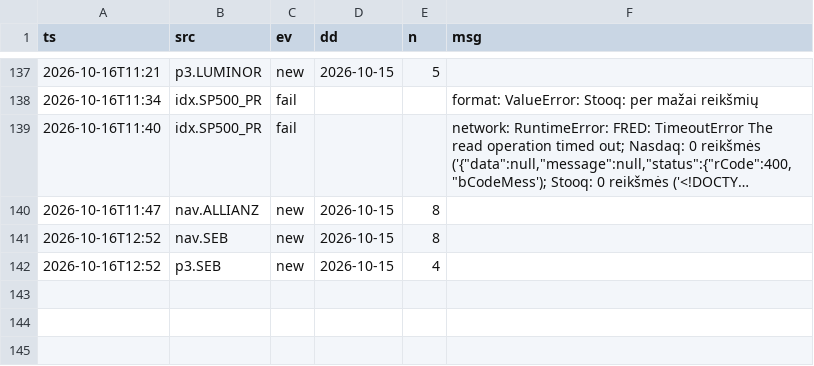
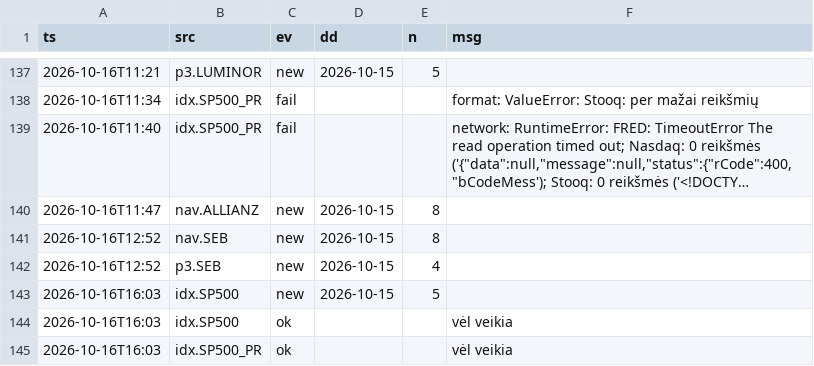
Before and after one commit to VytisCode/pension-fund-tracker, a CSV file: data/ops_log.csv, drawn as a sheet; only a part is shown, gaps mark what is left out; long unchanged cells end in ….

```diff
--- a/data/ops_log.csv
+++ b/data/ops_log.csv
@@ -142 +142,4 @@ ts,src,ev,dd,n,msg
 2026-10-16T12:52,p3.SEB,new,2026-10-15,4,
+2026-10-16T16:03,idx.SP500,new,2026-10-15,5,
+2026-10-16T16:03,idx.SP500,ok,,,vėl veikia
+2026-10-16T16:03,idx.SP500_PR,ok,,,vėl veikia
```
Also changed, not shown: data/indexes.csv, 24 other files.
